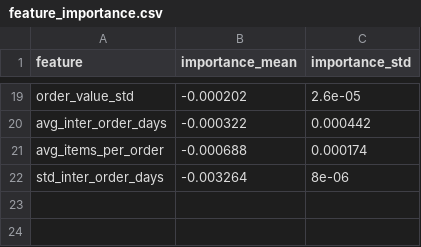
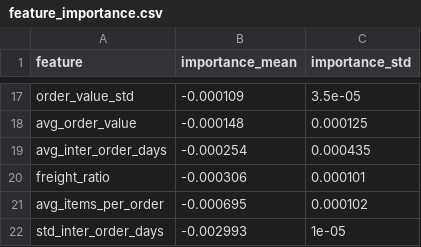
Before and after one commit to SharmaaAnmol/ChurnShield, a CSV file: artifacts/feature_importance.csv, drawn as a sheet; only a part is shown, gaps mark what is left out; addresses are those after the commit; the diff covers the shown part only; the diff names each change by its address in the sheet, - before the commit and + after, or states it on an @@ line.

```diff
--- a/artifacts/feature_importance.csv
+++ b/artifacts/feature_importance.csv
-B17 (importance_mean): -0.000202
+B17 (importance_mean): -0.000109
-C17 (importance_std): 2.6e-05
+C17 (importance_std): 3.5e-05
+row 18: avg_order_value | -0.000148 | 0.000125
-B19 (importance_mean): -0.000322
+B19 (importance_mean): -0.000254
-C19 (importance_std): 0.000442
+C19 (importance_std): 0.000435
+row 20: freight_ratio | -0.000306 | 0.000101
-B21 (importance_mean): -0.000688
+B21 (importance_mean): -0.000695
-C21 (importance_std): 0.000174
+C21 (importance_std): 0.000102
-B22 (importance_mean): -0.003264
+B22 (importance_mean): -0.002993
-C22 (importance_std): 8e-06
+C22 (importance_std): 1e-05
```
Also changed, not shown: 4 added rows, 6 removed rows and 22 edited cells elsewhere in this file, artifacts/model_comparison.csv, webapp/public/data/customer_predictions.csv, 28 other files.
